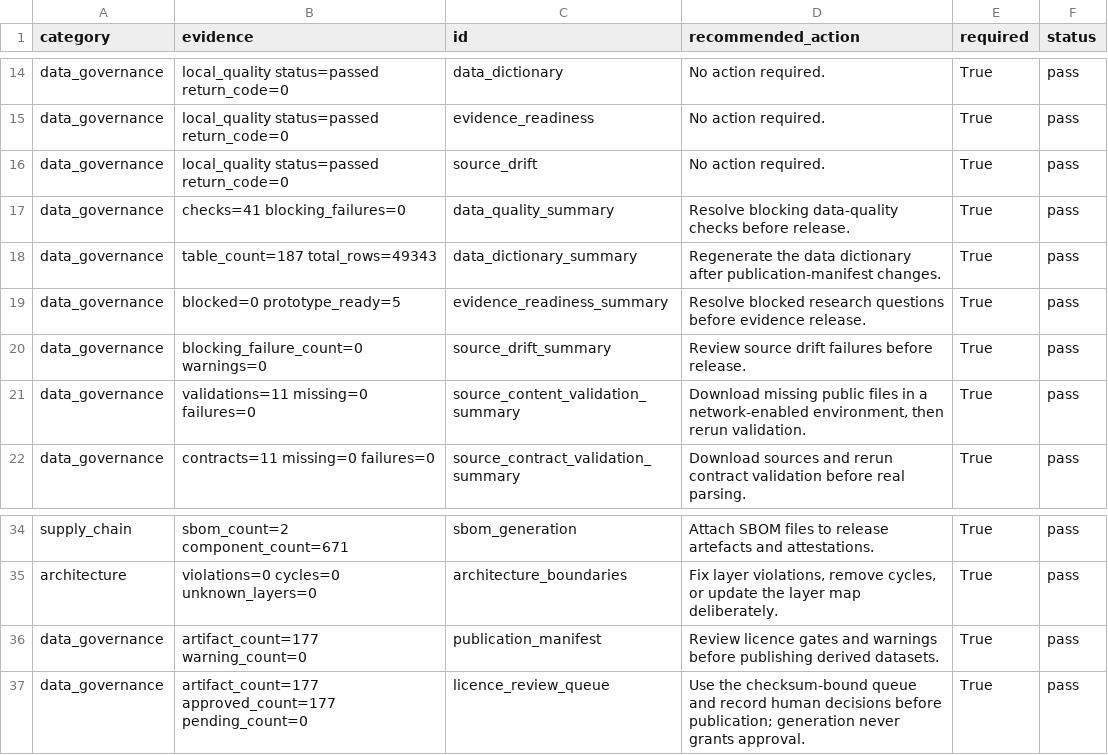
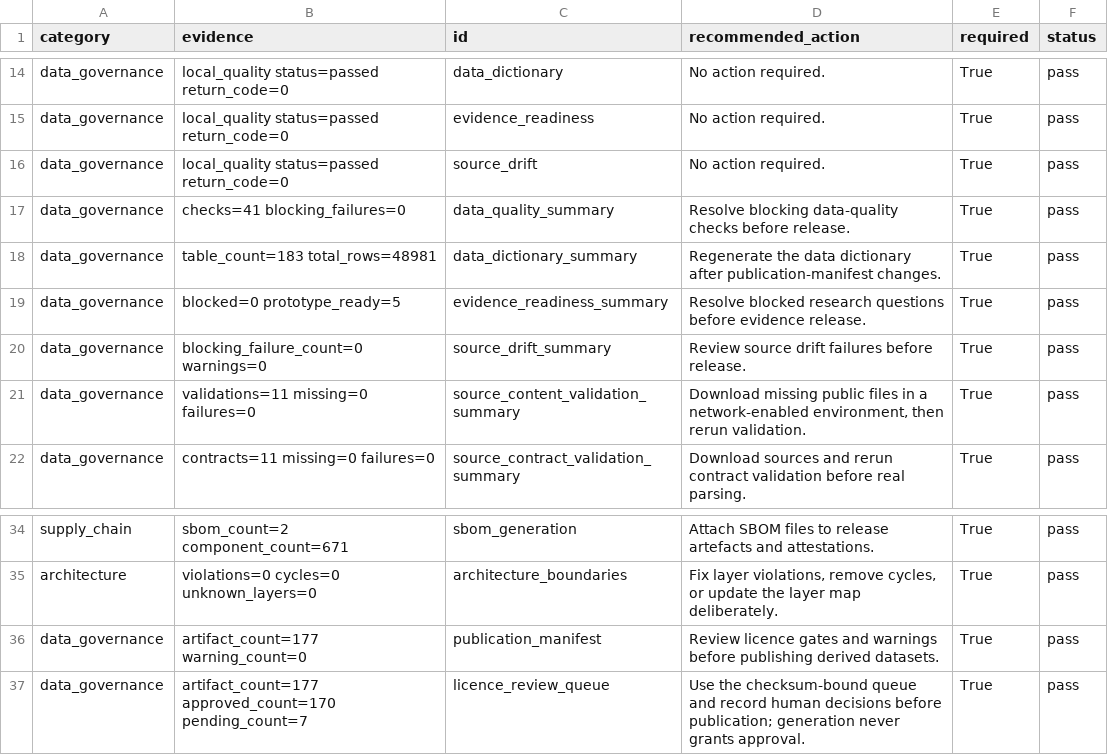
Before and after one commit to edithatogo/reimbursement-atlas, a CSV file: apps/dashboard/public/data/release_gates.csv, drawn as a sheet; only a part is shown, gaps mark what is left out.

```diff
--- a/apps/dashboard/public/data/release_gates.csv
+++ b/apps/dashboard/public/data/release_gates.csv
@@ -17,3 +17,3 @@ data_governance,local_quality status=passed return_code=0,source_drift,No action
 data_governance,checks=41 blocking_failures=0,data_quality_summary,Resolve blocking data-quality checks before release.,True,pass
-data_governance,table_count=187 total_rows=49343,data_dictionary_summary,Regenerate the data dictionary after publication-manifest changes.,True,pass
+data_governance,table_count=183 total_rows=48981,data_dictionary_summary,Regenerate the data dictionary after publication-manifest changes.,True,pass
 data_governance,blocked=0 prototype_ready=5,evidence_readiness_summary,Resolve blocked research questions before evidence release.,True,pass
@@ -36,2 +36,2 @@ architecture,violations=0 cycles=0 unknown_layers=0,architecture_boundaries,"Fix
 data_governance,artifact_count=177 warning_count=0,publication_manifest,Review licence gates and warnings before publishing derived datasets.,True,pass
-data_governance,artifact_count=177 approved_count=177 pending_count=0,licence_review_queue,Use the checksum-bound queue and record human decisions before publication; generation never grants approval.,True,pass
+data_governance,artifact_count=177 approved_count=170 pending_count=7,licence_review_queue,Use the checksum-bound queue and record human decisions before publication; generation never grants approval.,True,pass
```
Also changed, not shown: apps/dashboard/public/data/licence_review_batches.csv, apps/dashboard/public/data/licence_review_queue.csv, 16 other files.
